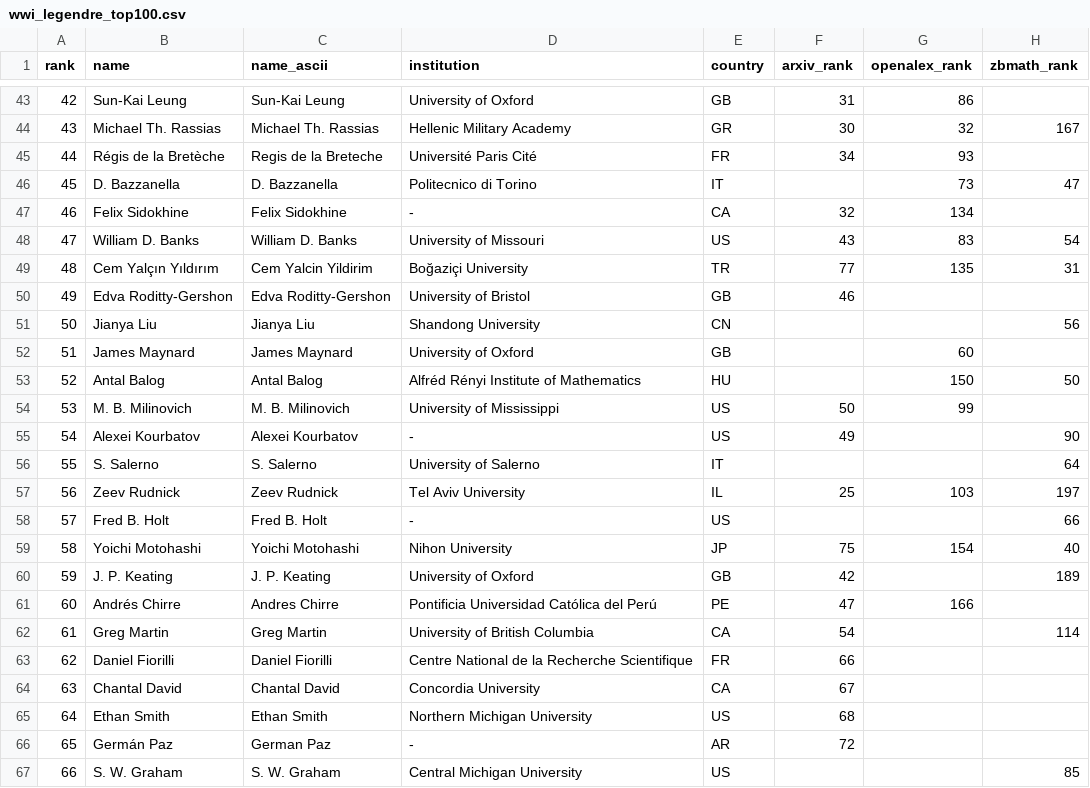
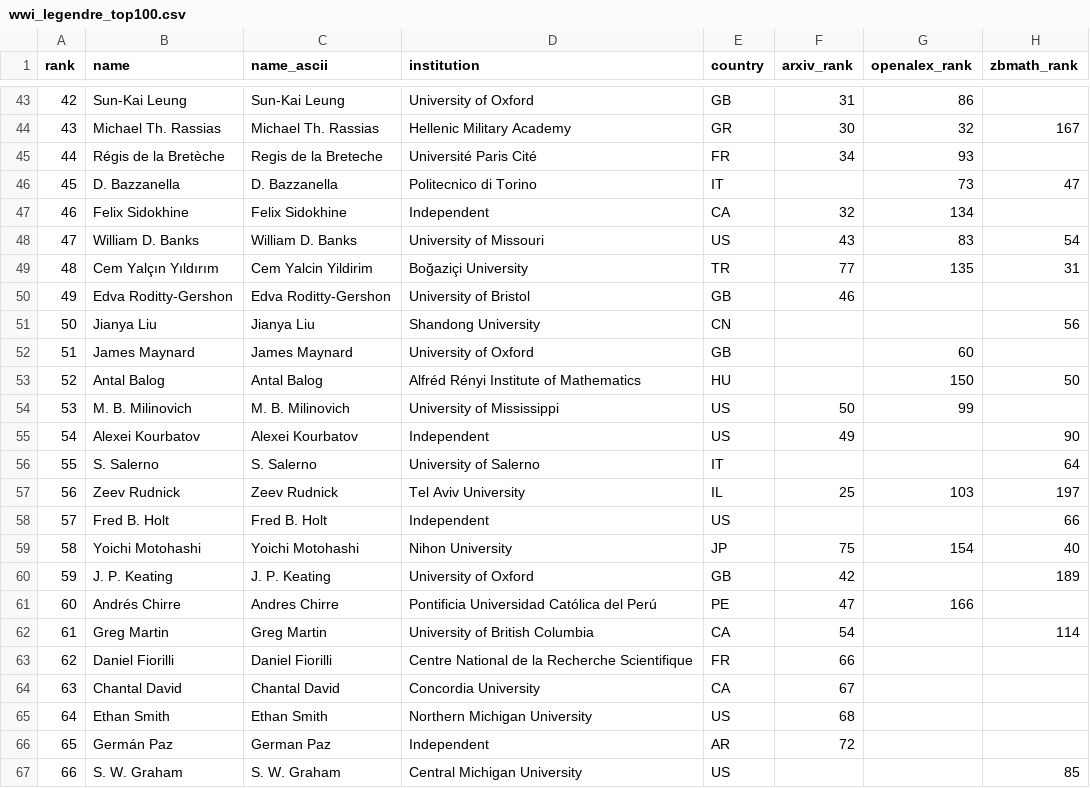
Before and after one commit to sthubbar/wwileg, a CSV file: _site/data/wwi_legendre_top100.csv, drawn as a sheet; only a part is shown, gaps mark what is left out; the diff names each change by its address in the sheet, - before the commit and + after, or states it on an @@ line.

Commit message:
Deploy legendre site (2026-07-25) - 114 profiles, 0 orphans pruned

```diff
--- a/_site/data/wwi_legendre_top100.csv
+++ b/_site/data/wwi_legendre_top100.csv
-D47 (institution): -
+D47 (institution): Independent
-D55 (institution): -
+D55 (institution): Independent
-D58 (institution): -
+D58 (institution): Independent
-D66 (institution): -
+D66 (institution): Independent
```
Also changed, not shown: 20 other files.
